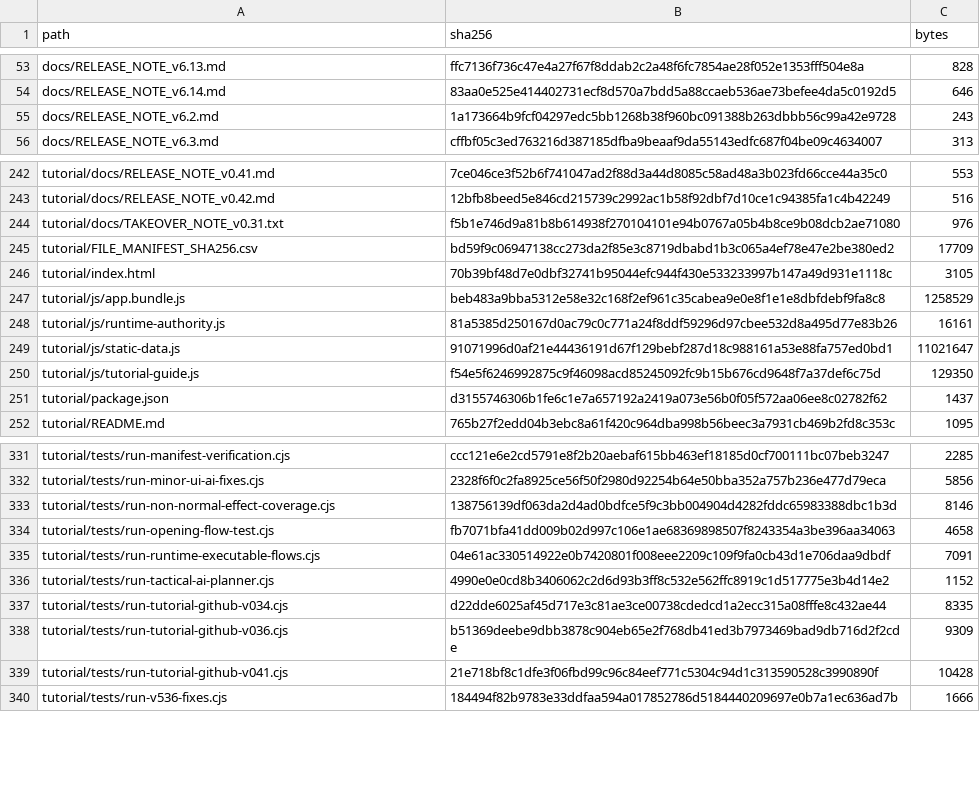
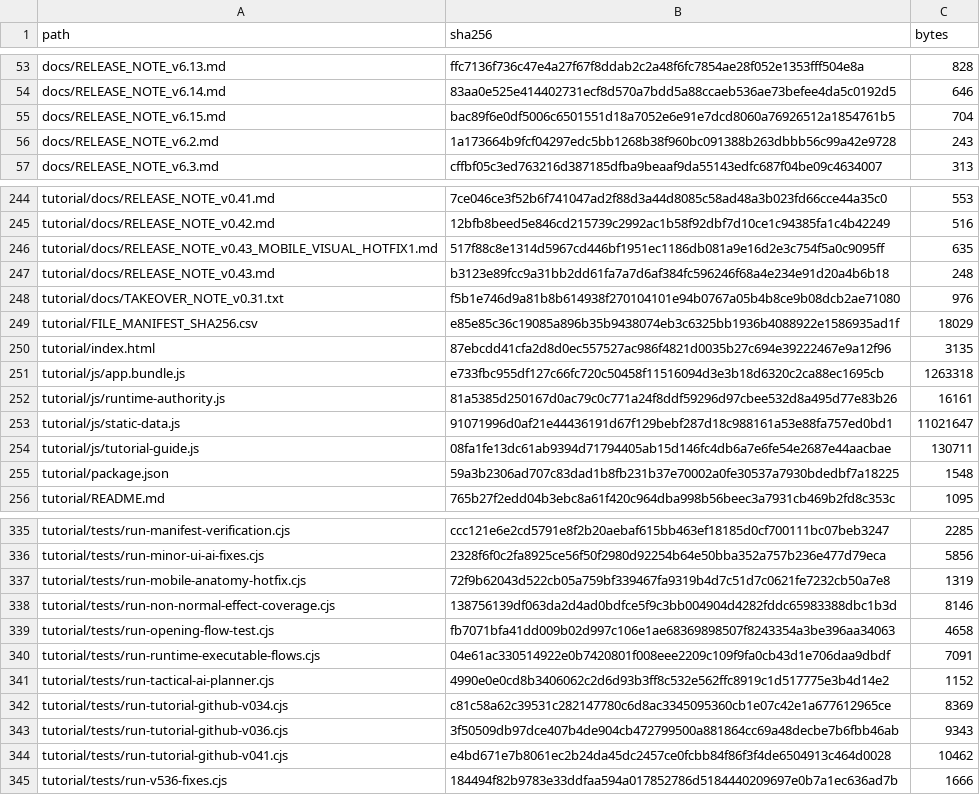
Before and after one commit to GrandisLegacyTCG/Grandis-Legacy-VS-AI, a CSV file: FILE_MANIFEST_SHA256.csv, drawn as a sheet; only a part is shown, gaps mark what is left out; the diff covers the shown part only.

Commit message:
Tutorial v0.43 Mobile Visual Hotfix

```diff
--- a/FILE_MANIFEST_SHA256.csv
+++ b/FILE_MANIFEST_SHA256.csv
@@ -54,2 +54,3 @@ docs/RELEASE_NOTE_v6.13.md,ffc7136f736c47e4a27f67f8ddab2c2a48f6fc7854ae28f052e13
 docs/RELEASE_NOTE_v6.14.md,83aa0e525e414402731ecf8d570a7bdd5a88ccaeb536ae73befee4da5c0192d5,646
+docs/RELEASE_NOTE_v6.15.md,bac89f6e0df5006c6501551d18a7052e6e91e7dcd8060a76926512a1854761b5,704
 docs/RELEASE_NOTE_v6.2.md,1a173664b9fcf04297edc5bb1268b38f960bc091388b263dbbb56c99a42e9728,243
@@ -243,10 +245,12 @@ tutorial/docs/RELEASE_NOTE_v0.41.md,7ce046ce3f52b6f741047ad2f88d3a44d8085c58ad48
 tutorial/docs/RELEASE_NOTE_v0.42.md,12bfb8beed5e846cd215739c2992ac1b58f92dbf7d10ce1c94385fa1c4b42249,516
+tutorial/docs/RELEASE_NOTE_v0.43_MOBILE_VISUAL_HOTFIX1.md,517f88c8e1314d5967cd446bf1951ec1186db081a9e16d2e3c754f5a0c9095ff,635
+tutorial/docs/RELEASE_NOTE_v0.43.md,b3123e89fcc9a31bb2dd61fa7a7d6af384fc596246f68a4e234e91d20a4b6b18,248
 tutorial/docs/TAKEOVER_NOTE_v0.31.txt,f5b1e746d9a81b8b614938f270104101e94b0767a05b4b8ce9b08dcb2ae71080,976
-tutorial/FILE_MANIFEST_SHA256.csv,bd59f9c06947138cc273da2f85e3c8719dbabd1b3c065a4ef78e47e2be380ed2,17709
-tutorial/index.html,70b39bf48d7e0dbf32741b95044efc944f430e533233997b147a49d931e1118c,3105
-tutorial/js/app.bundle.js,beb483a9bba5312e58e32c168f2ef961c35cabea9e0e8f1e1e8dbfdebf9fa8c8,1258529
+tutorial/FILE_MANIFEST_SHA256.csv,e85e85c36c19085a896b35b9438074eb3c6325bb1936b4088922e1586935ad1f,18029
+tutorial/index.html,87ebcdd41cfa2d8d0ec557527ac986f4821d0035b27c694e39222467e9a12f96,3135
+tutorial/js/app.bundle.js,e733fbc955df127c66fc720c50458f11516094d3e3b18d6320c2ca88ec1695cb,1263318
 tutorial/js/runtime-authority.js,81a5385d250167d0ac79c0c771a24f8ddf59296d97cbee532d8a495d77e83b26,16161
 tutorial/js/static-data.js,91071996d0af21e44436191d67f129bebf287d18c988161a53e88fa757ed0bd1,11021647
-tutorial/js/tutorial-guide.js,f54e5f6246992875c9f46098acd85245092fc9b15b676cd9648f7a37def6c75d,129350
-tutorial/package.json,d3155746306b1fe6c1e7a657192a2419a073e56b0f05f572aa06ee8c02782f62,1437
+tutorial/js/tutorial-guide.js,08fa1fe13dc61ab9394d71794405ab15d146fc4db6a7e6fe54e2687e44aacbae,130711
+tutorial/package.json,59a3b2306ad707c83dad1b8fb231b37e70002a0fe30537a7930bdedbf7a18225,1548
 tutorial/README.md,765b27f2edd04b3ebc8a61f420c964dba998b56beec3a7931cb469b2fd8c353c,1095
@@ -332,2 +336,3 @@ tutorial/tests/run-manifest-verification.cjs,ccc121e6e2cd5791e8f2b20aebaf615bb46
 tutorial/tests/run-minor-ui-ai-fixes.cjs,2328f6f0c2fa8925ce56f50f2980d92254b64e50bba352a757b236e477d79eca,5856
+tutorial/tests/run-mobile-anatomy-hotfix.cjs,72f9b62043d522cb05a759bf339467fa9319b4d7c51d7c0621fe7232cb50a7e8,1319
 tutorial/tests/run-non-normal-effect-coverage.cjs,138756139df063da2d4ad0bdfce5f9c3bb004904d4282fddc65983388dbc1b3d,8146
@@ -336,5 +341,5 @@ tutorial/tests/run-runtime-executable-flows.cjs,04e61ac330514922e0b7420801f008ee
 tutorial/tests/run-tactical-ai-planner.cjs,4990e0e0cd8b3406062c2d6d93b3ff8c532e562ffc8919c1d517775e3b4d14e2,1152
-tutorial/tests/run-tutorial-github-v034.cjs,d22dde6025af45d717e3c81ae3ce00738cdedcd1a2ecc315a08fffe8c432ae44,8335
-tutorial/tests/run-tutorial-github-v036.cjs,b51369deebe9dbb3878c904eb65e2f768db41ed3b7973469bad9db716d2f2cde,9309
-tutorial/tests/run-tutorial-github-v041.cjs,21e718bf8c1dfe3f06fbd99c96c84eef771c5304c94d1c313590528c3990890f,10428
+tutorial/tests/run-tutorial-github-v034.cjs,c81c58a62c39531c282147780c6d8ac3345095360cb1e07c42e1a677612965ce,8369
+tutorial/tests/run-tutorial-github-v036.cjs,3f50509db97dce407b4de904cb472799500a881864cc69a48decbe7b6fbb46ab,9343
+tutorial/tests/run-tutorial-github-v041.cjs,e4bd671e7b8061ec2b24da45dc2457ce0fcbb84f86f3f4de6504913c464d0028,10462
 tutorial/tests/run-v536-fixes.cjs,184494f82b9783e33ddfaa594a017852786d5184440209697e0b7a1ec636ad7b,1666
```
Also changed, not shown: 1 added row and 30 edited cells elsewhere in this file, tutorial/FILE_MANIFEST_SHA256.csv, 35 other files.
